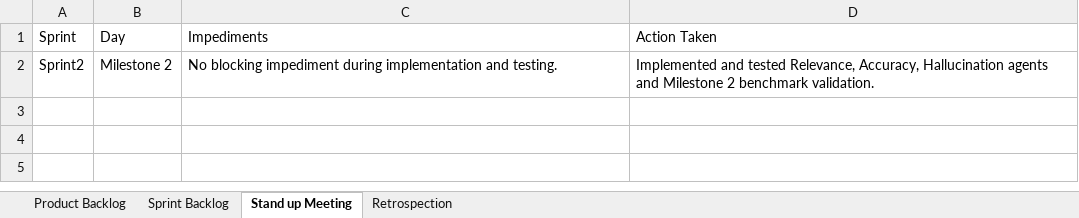
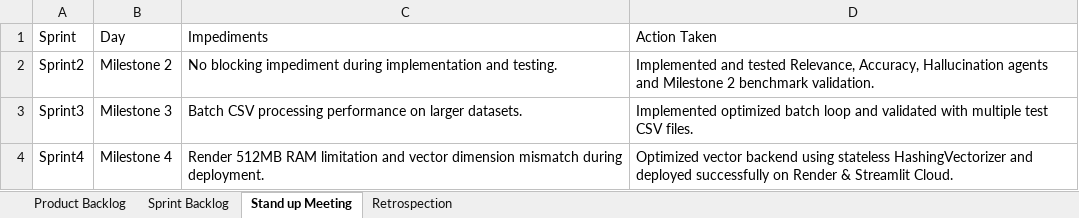
Before and after one commit to Sanjanaedigi/Development-of-AI-Response-Validation-System-with-Hallucination-Detection-Assistance, an Excel workbook: Agile/Agile_Template_v0.1.xlsx, sheet Stand up Meeting, drawn as a sheet; values as stored, in another font and other column widths than the file's, no borders; the diff names each change by its address in the sheet, - before the commit and + after, or states it on an @@ line.

```diff
--- a/Agile/Agile_Template_v0.1.xlsx (sheet Stand up Meeting)
+++ b/Agile/Agile_Template_v0.1.xlsx (sheet Stand up Meeting)
+row 3: Sprint3 | Milestone 3 | Batch CSV processing performance on larger datasets. | Implemented optimized batch loop and validated with multiple test CSV files.
+row 4: Sprint4 | Milestone 4 | Render 512MB RAM limitation and vector dimension mismatch during deployment. | Optimized vector backend using stateless HashingVectorizer and deployed successfully on Render & Streamlit Cloud.
```
Also changed, not shown: sheet Sprint Backlog, sheet Product Backlog, sheet Retrospection, Agile/Defect_Tracker Template_v0.1.xlsx, Agile/Unit_Test_Plan_v0.1.xlsx.
